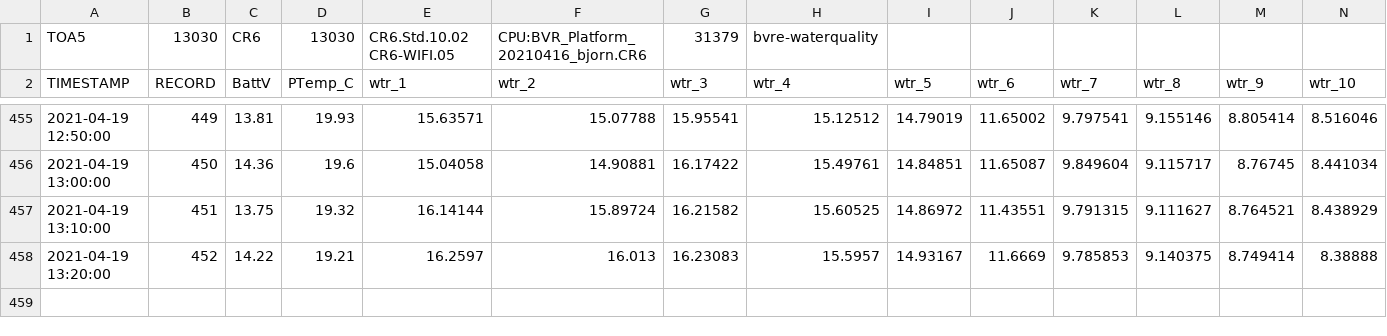
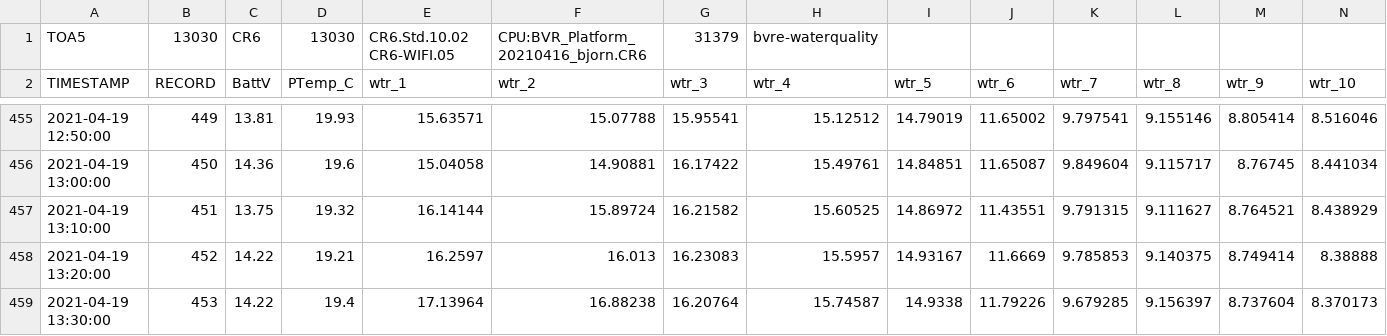
Before and after one commit to vahid-dan/BVRE-data, a CSV file: bvre-waterquality.csv, drawn as a sheet; only a part is shown, gaps mark what is left out; rows hold the shown columns only; the diff names each change by its address in the sheet, - before the commit and + after, or states it on an @@ line.

Commit message:
04/19/21 13:32:14 EST: Git Backup

```diff
--- a/bvre-waterquality.csv
+++ b/bvre-waterquality.csv
+row 459: 2021-04-19 13:30:00 | 453 | 14.22 | 19.4 | 17.13964 | 16.88238 | 16.20764 | 15.74587 | 14.9338 | 11.79226 | 9.679285 | 9.156397 | 8.737604 | 8.370173
```
